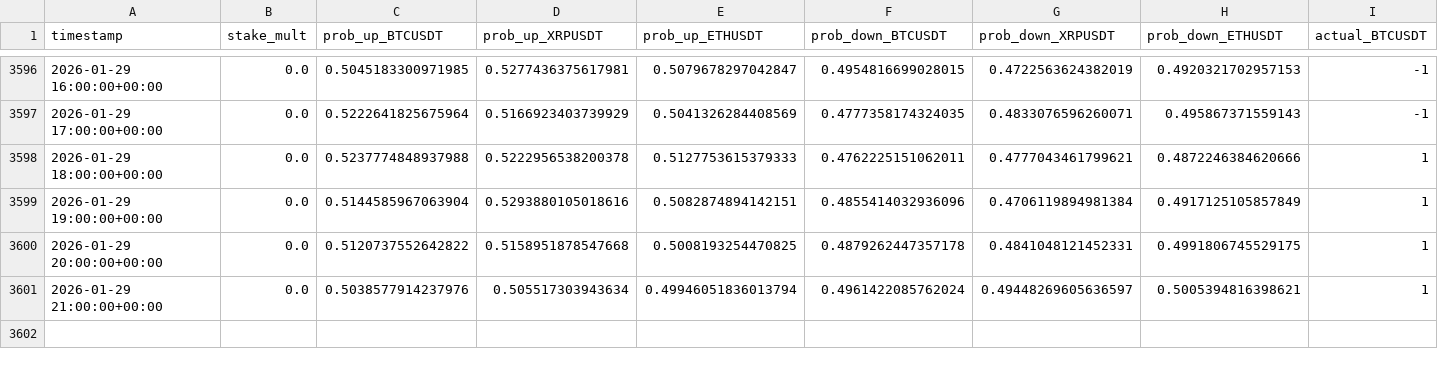
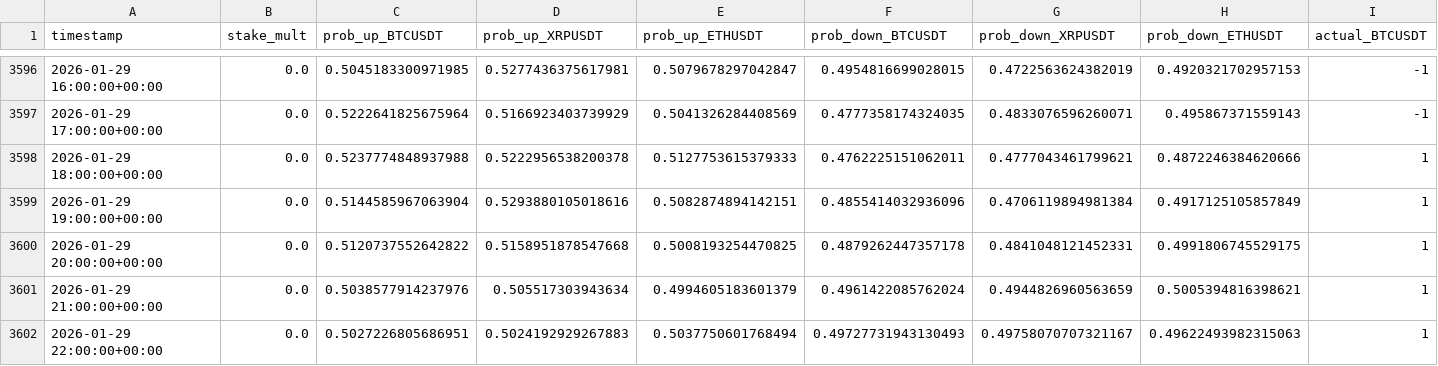
Before and after one commit to mtumalan/csvreader, a CSV file: data/results.csv, drawn as a sheet; only a part is shown, gaps mark what is left out; rows hold the shown columns only; the diff names each change by its address in the sheet, - before the commit and + after, or states it on an @@ line.

Commit message:
auto: append results up to 2026-01-30 02:00:11 UTC

```diff
--- a/data/results.csv
+++ b/data/results.csv
-E3601 (prob_up_ETHUSDT): 0.49946051836013794
+E3601 (prob_up_ETHUSDT): 0.4994605183601379
-G3601 (prob_down_XRPUSDT): 0.49448269605636597
+G3601 (prob_down_XRPUSDT): 0.4944826960563659
+row 3602: 2026-01-29 22:00:00+00:00 | 0.0 | 0.5027226805686951 | 0.5024192929267883 | 0.5037750601768494 | 0.49727731943130493 | 0.49758070707321167 | 0.49622493982315063 | 1
```
